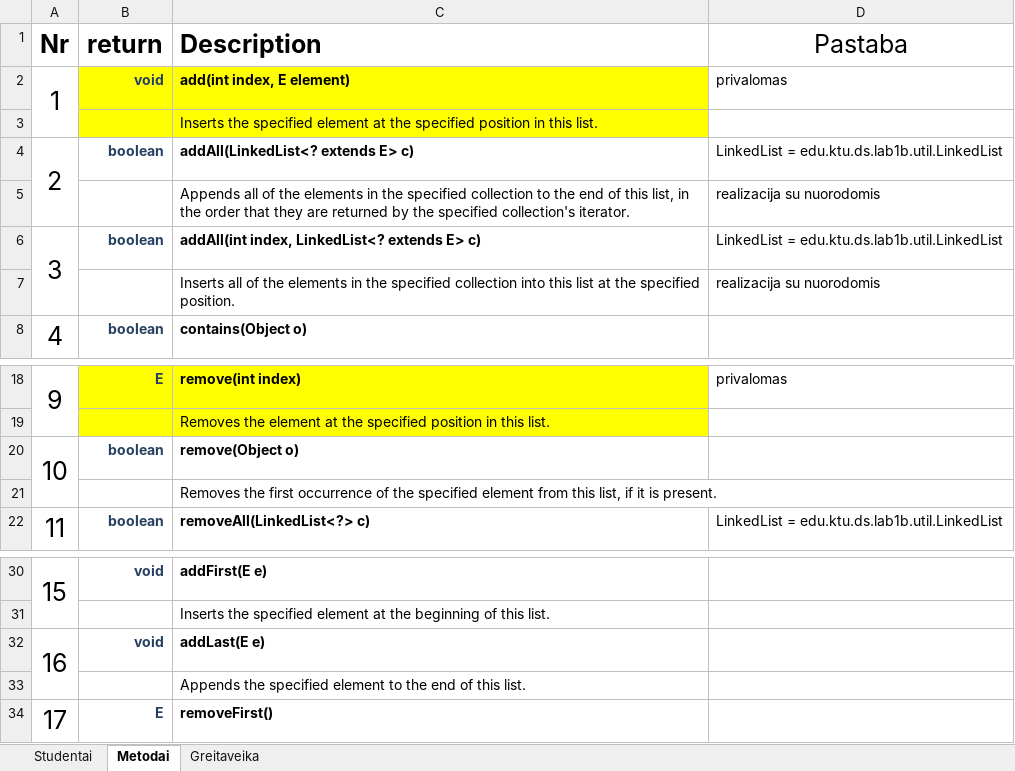
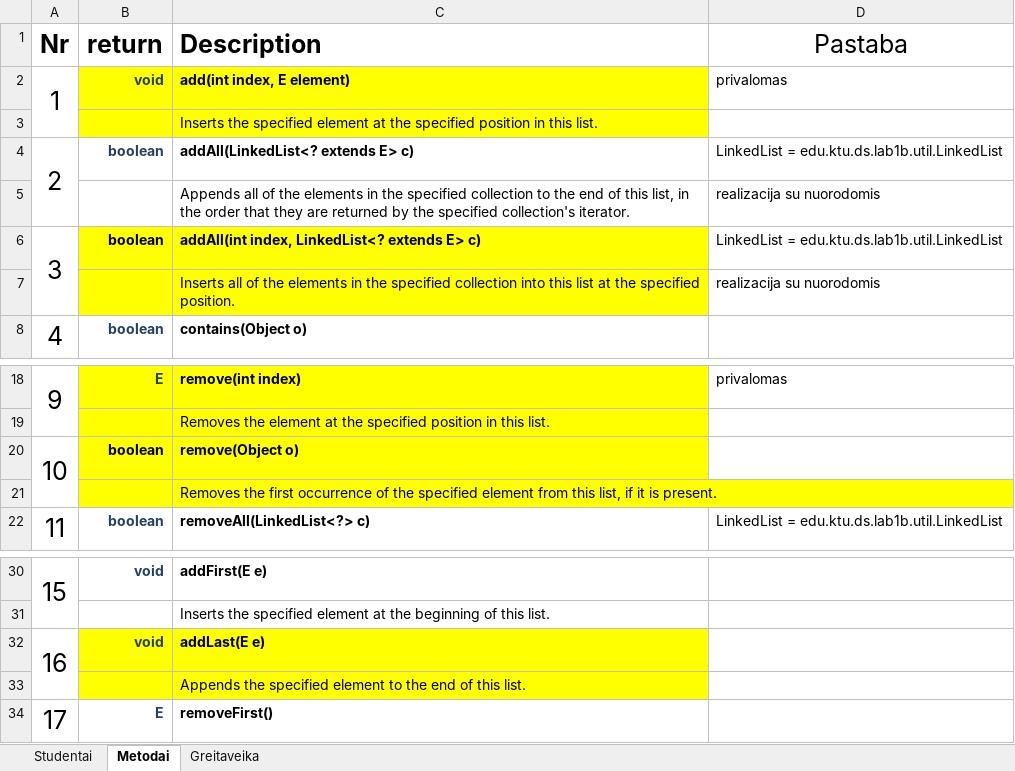
Before and after one commit to MatasVaitkevicius/Duomenu-Strukturos-Lab1, an Excel workbook: Lab1B_Uzduotys.xlsx, sheet Metodai, drawn as a sheet; only a part is shown, gaps mark what is left out; values as stored, in another font and other column widths than the file's, no borders; the diff names each change by its address in the sheet, - before the commit and + after, or states it on an @@ line.

```diff
--- a/Lab1B_Uzduotys.xlsx (sheet Metodai)
+++ b/Lab1B_Uzduotys.xlsx (sheet Metodai)
-B6:C7 fill: none
+B6:C7 fill: #FFFF00
-B6 text colour: #254061
+B6 text colour: black
-B20:C21 fill: none
+B20:C21 fill: #FFFF00
-B20 text colour: #254061
+B20 text colour: black
-B32:C33 fill: none
+B32:C33 fill: #FFFF00
```
Also changed, not shown: sheet Greitaveika, 15 other files.
